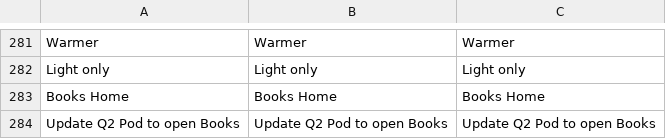
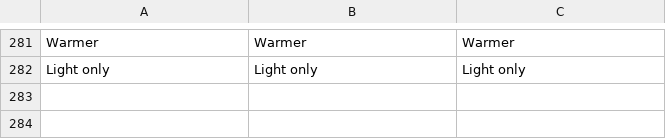
Before and after one commit to lampsonlnguyen/q2-books, a TSV file: crosspoint-core/lang/en.tsv, drawn as a sheet; only a part is shown, gaps mark what is left out; the diff names each change by its address in the sheet, - before the commit and + after, or states it on an @@ line.

```diff
--- a/crosspoint-core/lang/en.tsv
+++ b/crosspoint-core/lang/en.tsv
-row 283: Books Home | Books Home | Books Home
-row 284: Update Q2 Pod to open Books | Update Q2 Pod to open Books | Update Q2 Pod to open Books
```
Also changed, not shown: crosspoint-core/lang/vi.tsv, 14 other files.
